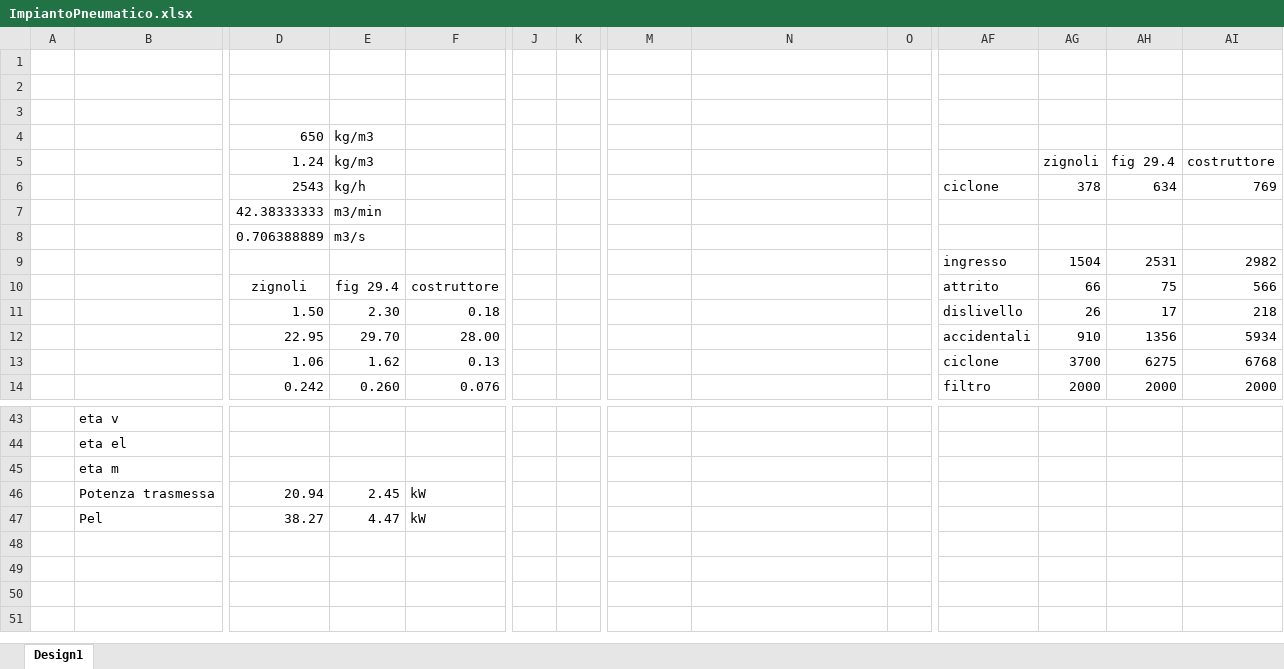
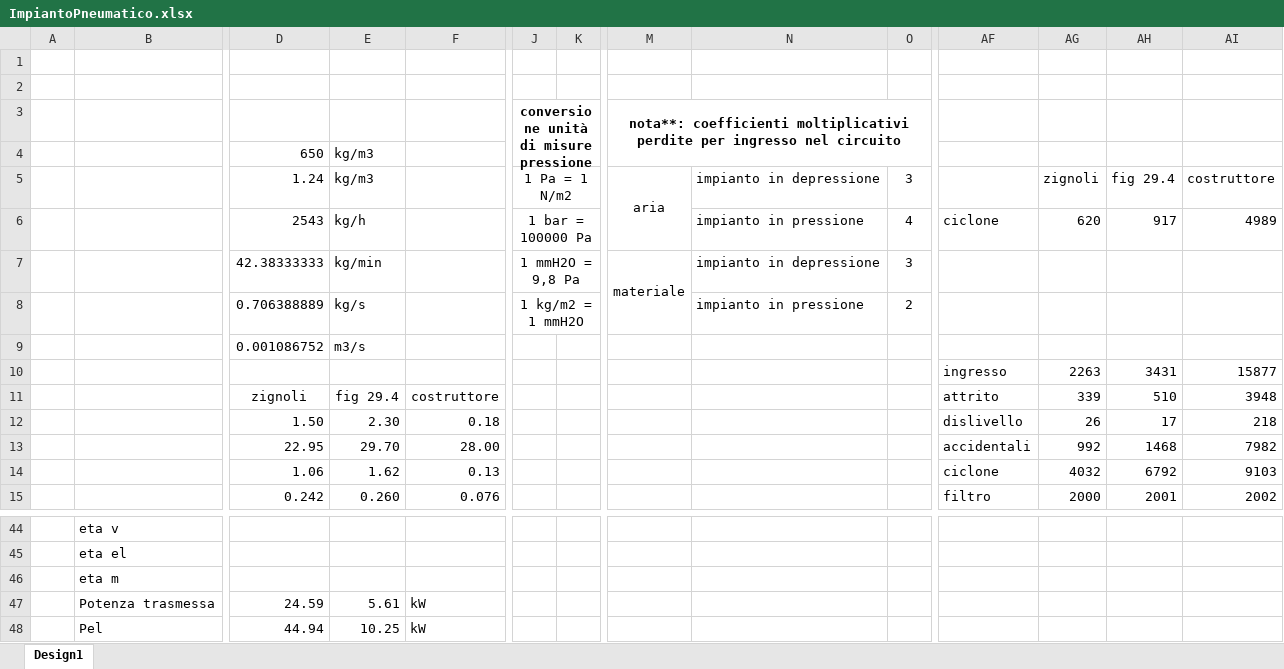
Before and after one commit to arma966/ImpiantiMeccanici, an Excel workbook: FogliCalcolo/ImpiantoPneumatico/ImpiantoPneumatico.xlsx, sheet Design1, drawn as a sheet; only a part is shown, gaps mark what is left out; values as stored, in another font and other column widths than the file's, no borders; charts and pictures not drawn; removed rows and columns are numbered as before the commit, all else as after; rows hold the shown columns only; the diff covers the shown part only; the diff names each change by its address in the sheet, - before the commit and + after, or states it on an @@ line.

Commit message:
correzioni impianto pneumatico

```diff
--- a/FogliCalcolo/ImpiantoPneumatico/ImpiantoPneumatico.xlsx (sheet Design1)
+++ b/FogliCalcolo/ImpiantoPneumatico/ImpiantoPneumatico.xlsx (sheet Design1)
-row 3: (empty)
+row 3:  |  |  |  |  | conversione unità di misure pressione |  | nota**: coefficienti moltiplicativi perdite per ingresso nel circuito
-J5: (empty)
+J5: 1 Pa = 1 N/m2
+J5:K5 merged
-M5: (empty)
+M5: aria
+M5:M6 merged
-N5: (empty)
+N5: impianto in depressione
-O5: (empty)
+O5: 3
-row 6:  |  | 2543 | kg/h |  |  |  |  |  |  | ciclone | 378 | 634 | 769
-row 7:  |  | 42.38333333 | m3/min
-row 8:  |  | 0.706388889 | m3/s
-row 9:  |  |  |  |  |  |  |  |  |  | ingresso | 1504 | 2531 | 2982
+row 6:  |  | 2543 | kg/h |  | 1 bar = 100000 Pa |  |  | impianto in pressione | 4 | ciclone | 620 | 917 | 4989
+row 7:  |  | 42.38333333 | kg/min |  | 1 mmH2O = 9,8 Pa |  | materiale | impianto in depressione | 3
+row 8:  |  | 0.706388889 | kg/s |  | 1 kg/m2 = 1 mmH2O |  |  | impianto in pressione | 2
+row 9:  |  | 0.001086752 | m3/s
+row 10:  |  |  |  |  |  |  |  |  |  | ingresso | 2263 | 3431 | 15877
-AG11: 66
+AG11: 339
-AH11: 75
+AH11: 510
-AI11: 566
+AI11: 3948
-AG13: 910
+AG13: 992
-AH13: 1356
+AH13: 1468
-AI13: 5934
+AI13: 7982
-AG14: 3700
+AG14: 4032
-AH14: 6275
+AH14: 6792
-AI14: 6768
+AI14: 9103
-AH15: 2000
+AH15: 2001
-AI15: 2000
+AI15: 2002
-row 46:  | Potenza trasmessa | 20.94 | 2.45 | kW
-row 47:  | Pel | 38.27 | 4.47 | kW
+row 47:  | Potenza trasmessa | 24.59 | 5.61 | kW
+row 48:  | Pel | 44.94 | 10.25 | kW
```
Also changed, not shown: 6 added rows, 6 removed rows, 17 edited cells and merged cells elsewhere in this sheet, formulas that keep their value, charts or pictures.
